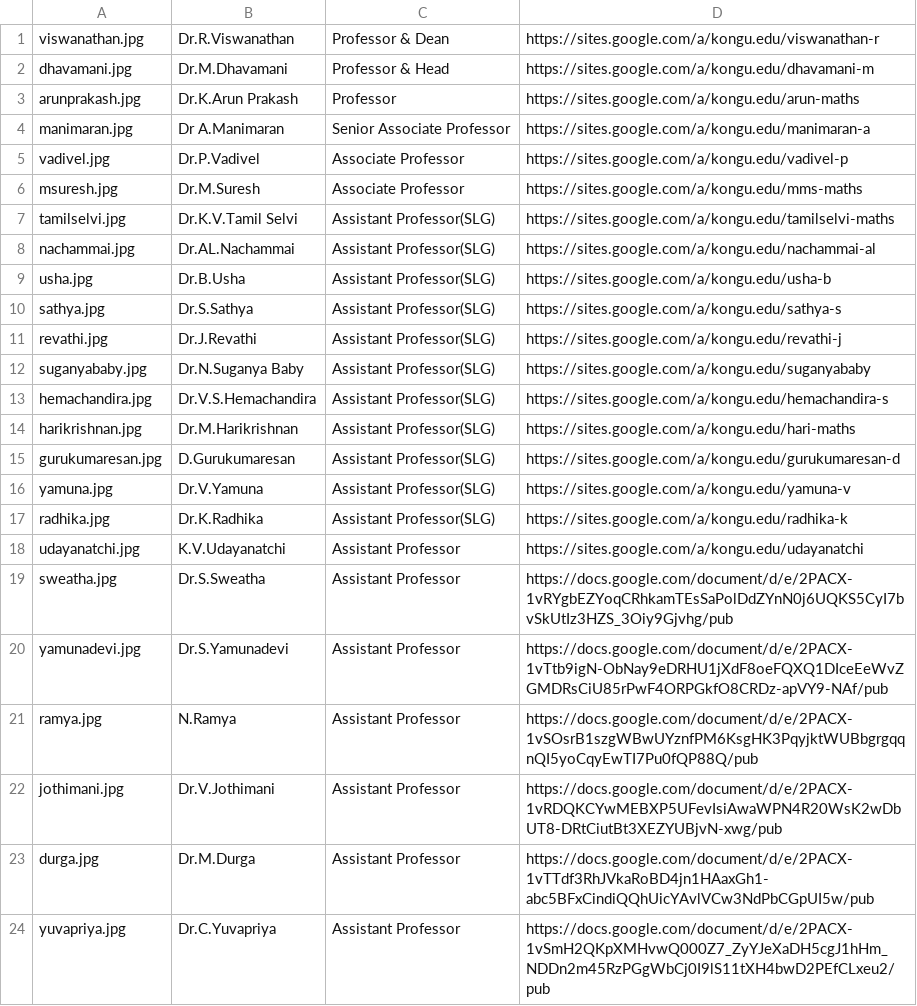
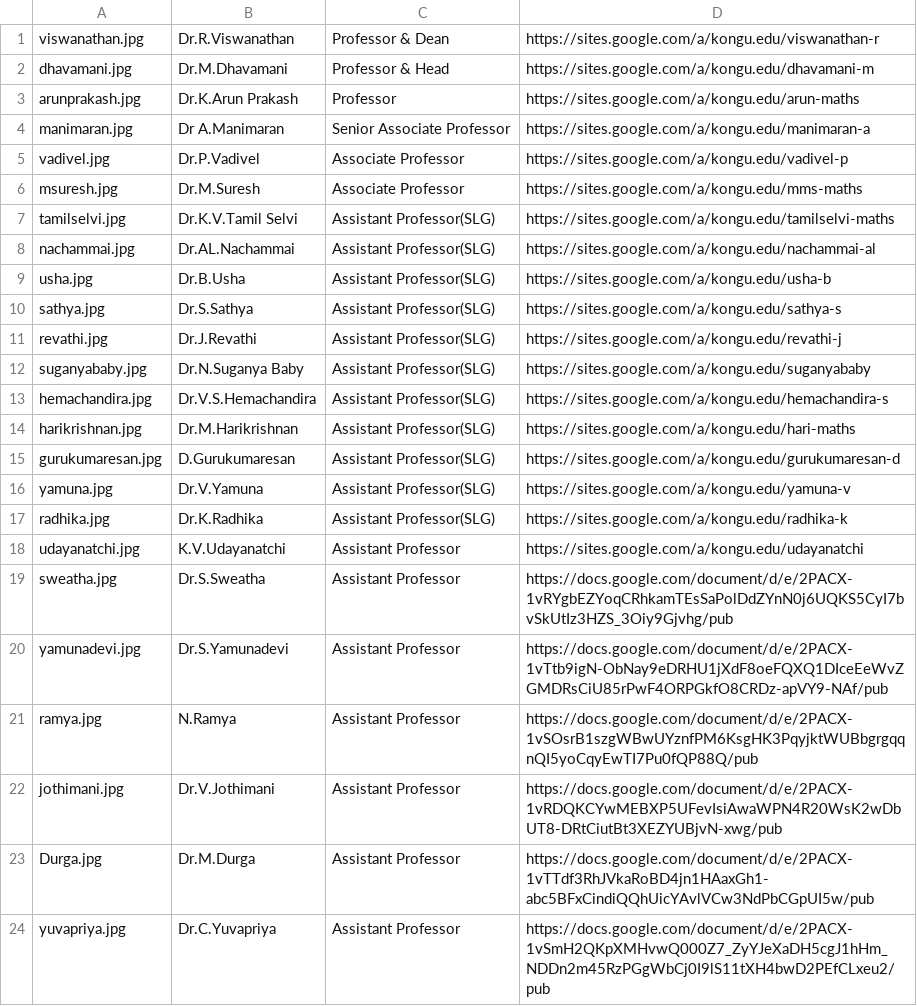
Before and after one commit to kongu-web/kec, a CSV file: public/Faculty/maths.csv, drawn as a sheet.

Commit message:
csv updated

```diff
--- a/public/Faculty/maths.csv
+++ b/public/Faculty/maths.csv
@@ -22,3 +22,3 @@ ramya.jpg,N.Ramya,Assistant Professor,https://docs.google.com/document/d/e/2PACX
 jothimani.jpg,Dr.V.Jothimani,Assistant Professor,https://docs.google.com/document/d/e/2PACX-1vRDQKCYwMEBXP5UFevIsiAwaWPN4R20WsK2wDbUT8-DRtCiutBt3XEZYUBjvN-xwg/pub
-durga.jpg,Dr.M.Durga,Assistant Professor,https://docs.google.com/document/d/e/2PACX-1vTTdf3RhJVkaRoBD4jn1HAaxGh1-abc5BFxCindiQQhUicYAvlVCw3NdPbCGpUI5w/pub
+Durga.jpg,Dr.M.Durga,Assistant Professor,https://docs.google.com/document/d/e/2PACX-1vTTdf3RhJVkaRoBD4jn1HAaxGh1-abc5BFxCindiQQhUicYAvlVCw3NdPbCGpUI5w/pub
 yuvapriya.jpg,Dr.C.Yuvapriya,Assistant Professor,https://docs.google.com/document/d/e/2PACX-1vSmH2QKpXMHvwQ000Z7_ZyYJeXaDH5cgJ1hHm_NDDn2m45RzPGgWbCj0I9lS11tXH4bwD2PEfCLxeu2/pub
```
